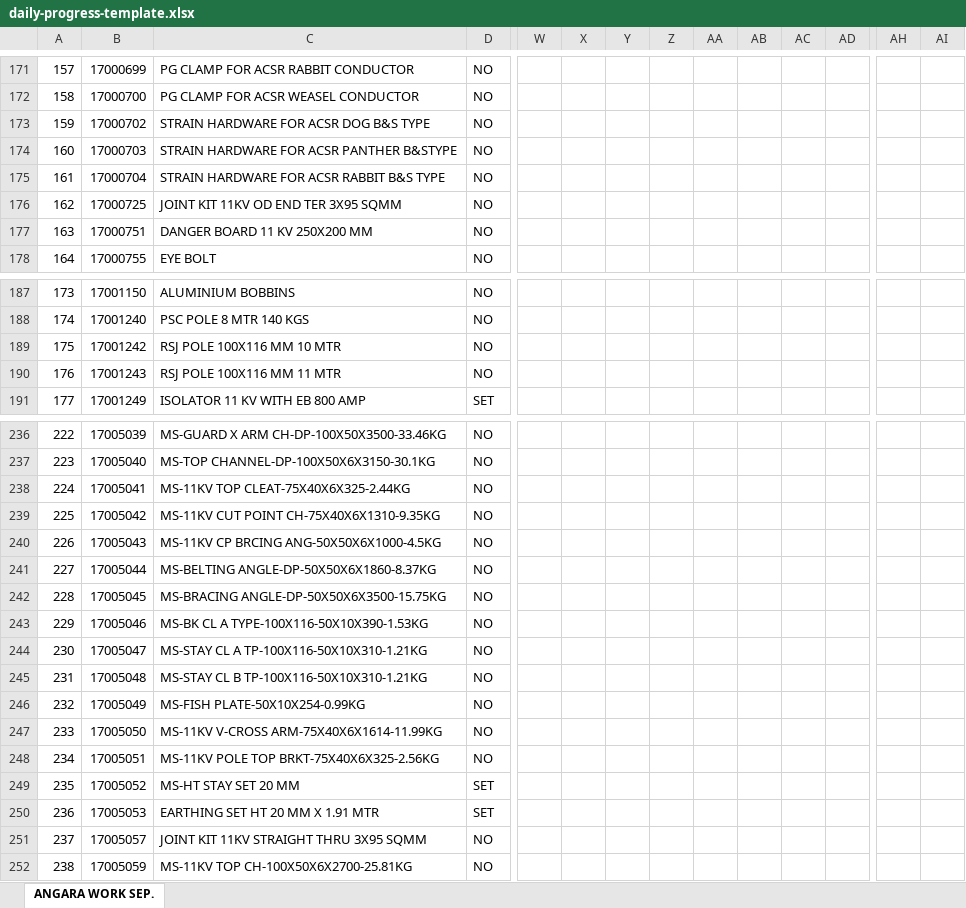
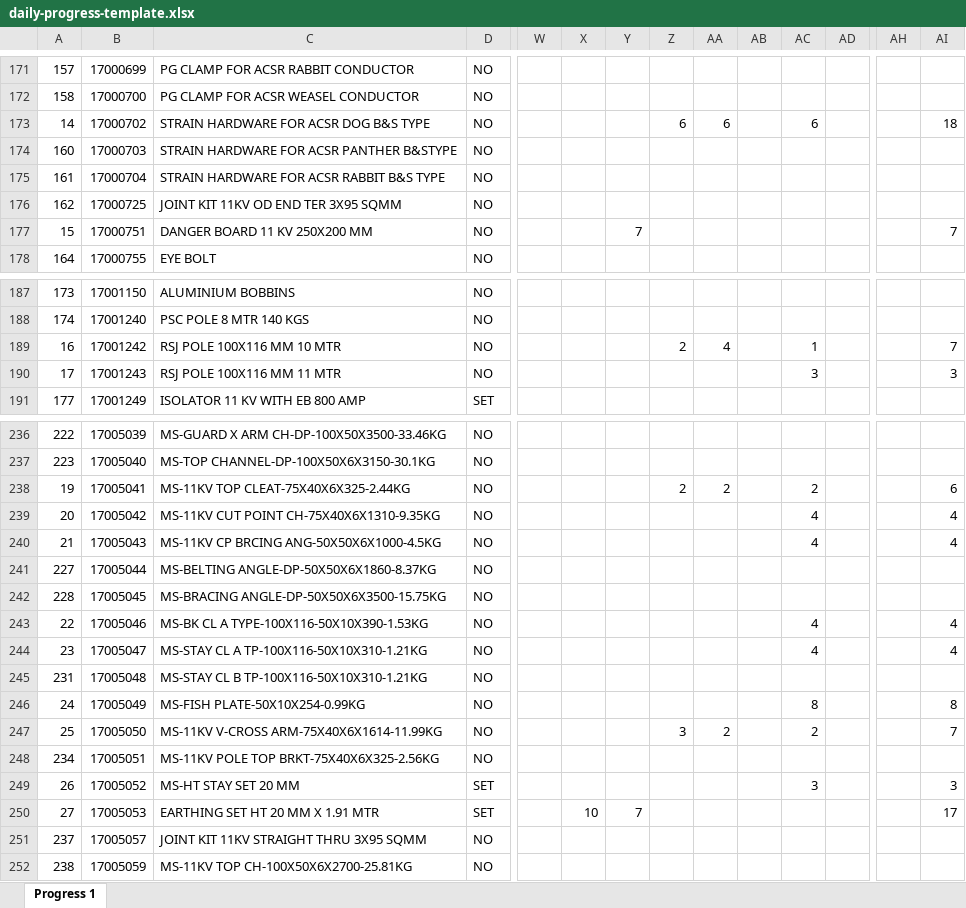
Before and after one commit to knowledgeforpublic1-lab/billing-pro, an Excel workbook: public/daily-progress-template.xlsx, sheet Progress 1, drawn as a sheet; only a part is shown, gaps mark what is left out; values as stored, in another font and other column widths than the file's, no cell formats; removed rows and columns are numbered as before the commit, all else as after; rows hold the shown columns only; the diff covers the shown part only; the diff names each change by its address in the sheet, - before the commit and + after, or states it on an @@ line.

```diff
--- a/public/daily-progress-template.xlsx (sheet Progress 1)
+++ b/public/daily-progress-template.xlsx (sheet Progress 1)
-sheet tab: ANGARA WORK SEP.
+sheet tab: Progress 1
-row 173: 159 | 17000702 | STRAIN HARDWARE FOR ACSR DOG B&S TYPE | NO
+row 173: 14 | 17000702 | STRAIN HARDWARE FOR ACSR DOG B&S TYPE | NO |  |  |  | 6 | 6 |  | 6 |  |  | 18
-A177: 163
+A177: 15
-Y177: (empty)
+Y177: 7
-AI177: (empty)
+AI177: 7
-row 189: 175 | 17001242 | RSJ POLE 100X116 MM 10 MTR | NO
-row 190: 176 | 17001243 | RSJ POLE 100X116 MM 11 MTR | NO
+row 189: 16 | 17001242 | RSJ POLE 100X116 MM 10 MTR | NO |  |  |  | 2 | 4 |  | 1 |  |  | 7
+row 190: 17 | 17001243 | RSJ POLE 100X116 MM 11 MTR | NO |  |  |  |  |  |  | 3 |  |  | 3
-row 238: 224 | 17005041 | MS-11KV TOP CLEAT-75X40X6X325-2.44KG | NO
-row 239: 225 | 17005042 | MS-11KV CUT POINT CH-75X40X6X1310-9.35KG | NO
-row 240: 226 | 17005043 | MS-11KV CP BRCING ANG-50X50X6X1000-4.5KG | NO
+row 238: 19 | 17005041 | MS-11KV TOP CLEAT-75X40X6X325-2.44KG | NO |  |  |  | 2 | 2 |  | 2 |  |  | 6
+row 239: 20 | 17005042 | MS-11KV CUT POINT CH-75X40X6X1310-9.35KG | NO |  |  |  |  |  |  | 4 |  |  | 4
+row 240: 21 | 17005043 | MS-11KV CP BRCING ANG-50X50X6X1000-4.5KG | NO |  |  |  |  |  |  | 4 |  |  | 4
-A243: 229
+A243: 22
-AC243:AC244: (empty)
+AC243:AC244: 4
-AI243:AI244: (empty)
+AI243:AI244: 4
-A244: 230
+A244: 23
-A246: 232
+A246: 24
-AC246: (empty)
+AC246: 8
-AI246: (empty)
+AI246: 8
-row 247: 233 | 17005050 | MS-11KV V-CROSS ARM-75X40X6X1614-11.99KG | NO
+row 247: 25 | 17005050 | MS-11KV V-CROSS ARM-75X40X6X1614-11.99KG | NO |  |  |  | 3 | 2 |  | 2 |  |  | 7
-A249: 235
+A249: 26
-AC249: (empty)
+AC249: 3
-AI249: (empty)
+AI249: 3
-row 250: 236 | 17005053 | EARTHING SET HT 20 MM X 1.91 MTR | SET
+row 250: 27 | 17005053 | EARTHING SET HT 20 MM X 1.91 MTR | SET |  | 10 | 7 |  |  |  |  |  |  | 17
```
Also changed, not shown: 23 added rows, 11 removed rows, 98 hidden or unhidden rows, 15 edited cells and merged cells elsewhere in this sheet, cell formats, hidden cells, 5 other files.
